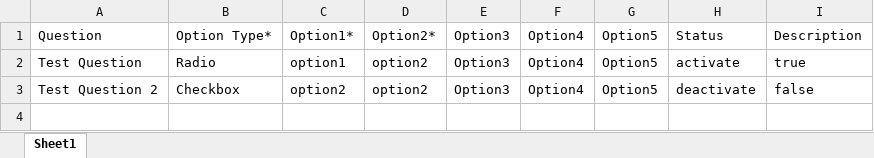
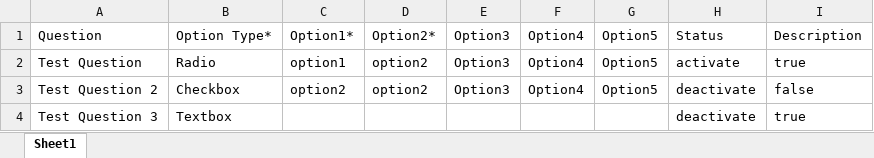
Before and after one commit to ascratech123/test, an Excel workbook: public/poll_sample.xlsx, sheet Sheet1, drawn as a sheet; values as stored, in another font and other column widths than the file's, no borders; the diff names each change by its address in the sheet, - before the commit and + after, or states it on an @@ line.

Commit message:
Demo Download Poll Excel Changes

```diff
--- a/public/poll_sample.xlsx (sheet Sheet1)
+++ b/public/poll_sample.xlsx (sheet Sheet1)
+row 4: Test Question 3 | Textbox |  |  |  |  |  | deactivate | true
```
